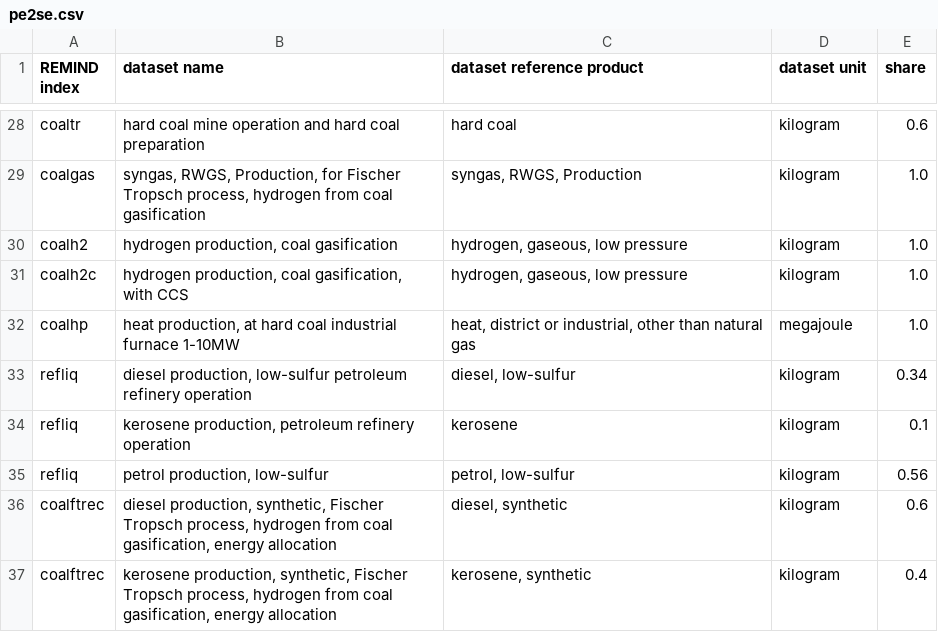
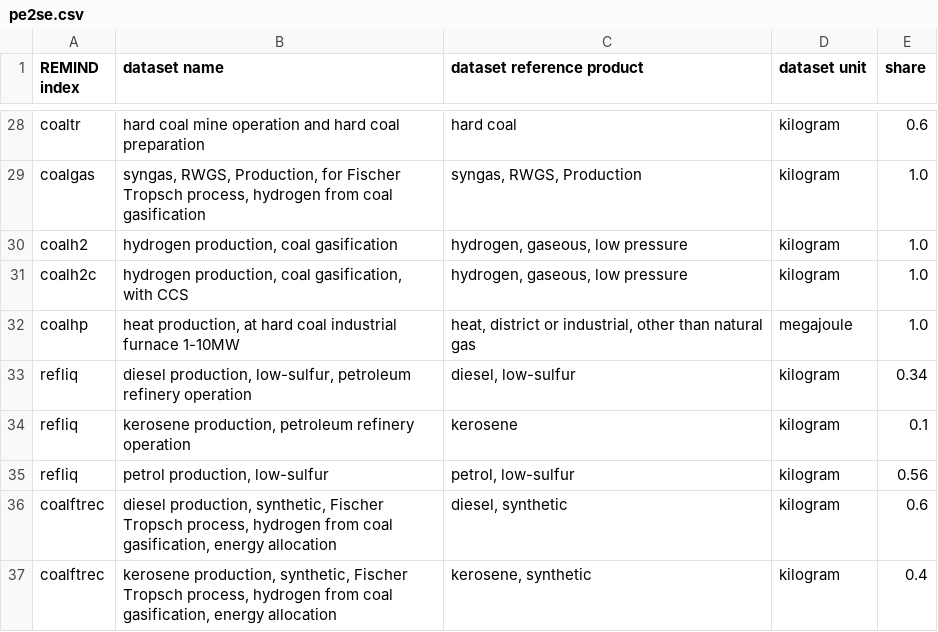
Before and after one commit to dbantje/internalizer, a CSV file: internalizer/data/mappings/pe2se.csv, drawn as a sheet; only a part is shown, gaps mark what is left out.

Commit message:
Fix typo.

```diff
--- a/internalizer/data/mappings/pe2se.csv
+++ b/internalizer/data/mappings/pe2se.csv
@@ -32,3 +32,3 @@ coalh2c;hydrogen production, coal gasification, with CCS;hydrogen, gaseous, low
 coalhp;heat production, at hard coal industrial furnace 1-10MW;heat, district or industrial, other than natural gas;megajoule;1.0
-refliq;diesel production, low-sulfur petroleum refinery operation;diesel, low-sulfur;kilogram;0.34
+refliq;diesel production, low-sulfur, petroleum refinery operation;diesel, low-sulfur;kilogram;0.34
 refliq;kerosene production, petroleum refinery operation;kerosene;kilogram;0.1
```
